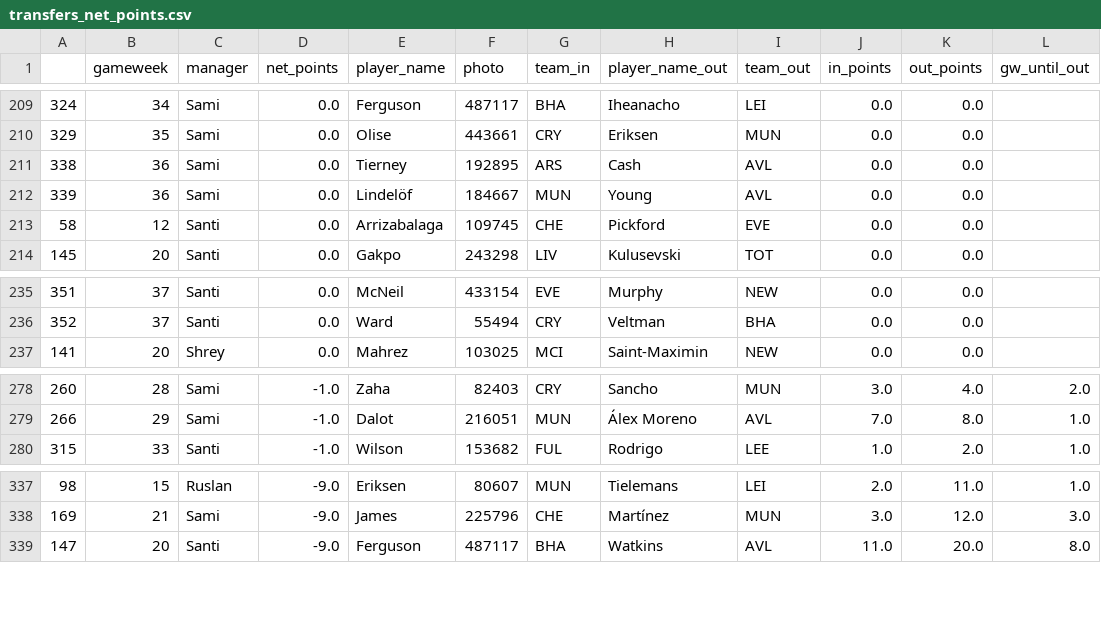
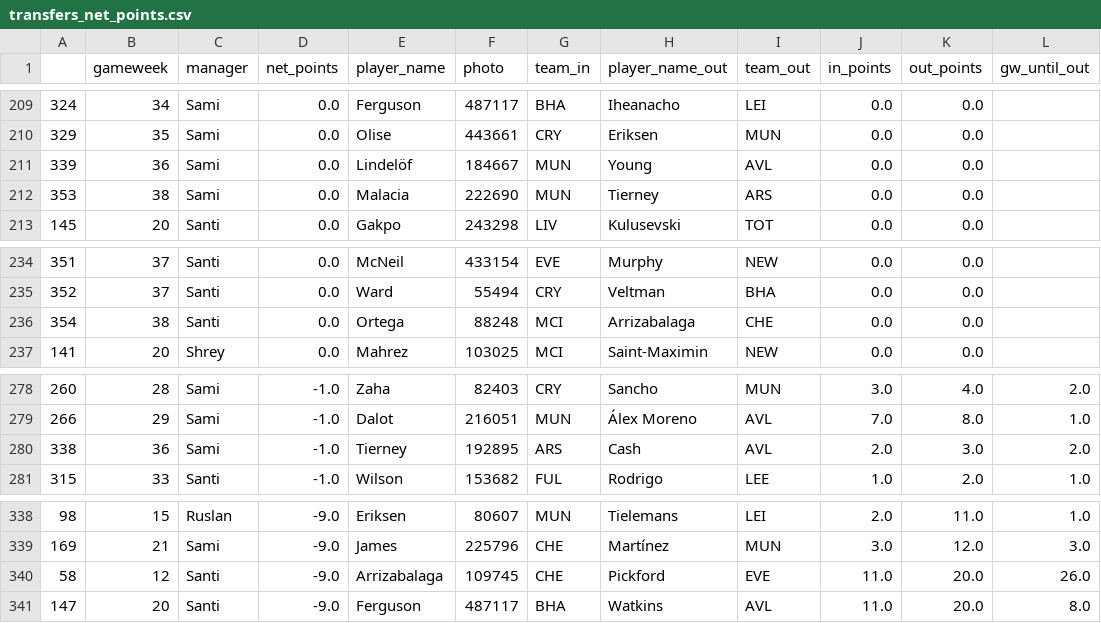
Before and after one commit to notvikke/master_2023, a CSV file: fpl/findings/transfers/transfers_net_points.csv, drawn as a sheet; only a part is shown, gaps mark what is left out.

```diff
--- a/fpl/findings/transfers/transfers_net_points.csv
+++ b/fpl/findings/transfers/transfers_net_points.csv
@@ -210,5 +210,4 @@
 329,35,Sami,0.0,Olise,443661,CRY,Eriksen,MUN,0.0,0.0,
-338,36,Sami,0.0,Tierney,192895,ARS,Cash,AVL,0.0,0.0,
 339,36,Sami,0.0,Lindelöf,184667,MUN,Young,AVL,0.0,0.0,
-58,12,Santi,0.0,Arrizabalaga,109745,CHE,Pickford,EVE,0.0,0.0,
+353,38,Sami,0.0,Malacia,222690,MUN,Tierney,ARS,0.0,0.0,
 145,20,Santi,0.0,Gakpo,243298,LIV,Kulusevski,TOT,0.0,0.0,
@@ -236,2 +235,3 @@
 352,37,Santi,0.0,Ward,55494,CRY,Veltman,BHA,0.0,0.0,
+354,38,Santi,0.0,Ortega,88248,MCI,Arrizabalaga,CHE,0.0,0.0,
 141,20,Shrey,0.0,Mahrez,103025,MCI,Saint-Maximin,NEW,0.0,0.0,
@@ -279,2 +279,3 @@
 266,29,Sami,-1.0,Dalot,216051,MUN,Álex Moreno,AVL,7.0,8.0,1.0
+338,36,Sami,-1.0,Tierney,192895,ARS,Cash,AVL,2.0,3.0,2.0
 315,33,Santi,-1.0,Wilson,153682,FUL,Rodrigo,LEE,1.0,2.0,1.0
@@ -338,2 +339,3 @@
 169,21,Sami,-9.0,James,225796,CHE,Martínez,MUN,3.0,12.0,3.0
+58,12,Santi,-9.0,Arrizabalaga,109745,CHE,Pickford,EVE,11.0,20.0,26.0
 147,20,Santi,-9.0,Ferguson,487117,BHA,Watkins,AVL,11.0,20.0,8.0
```
Also changed, not shown: fpl/clean_csv/transfers.csv, fpl/findings/players/most_played.csv, 27 other files.
